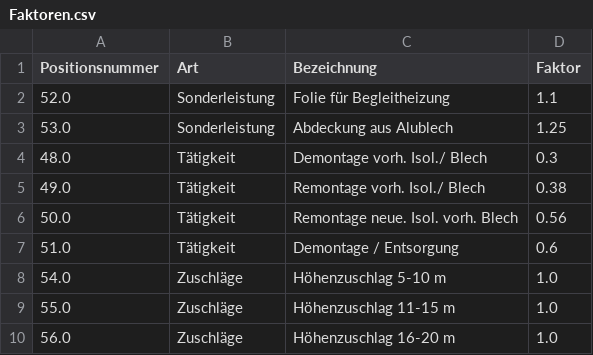
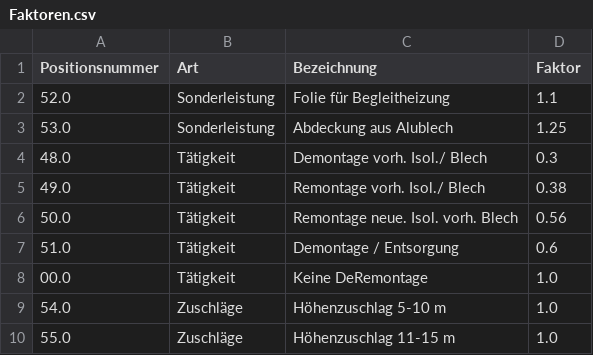
Before and after one commit to CMDAEW/flet, a CSV file: FLETMAN/invoicing_app/assets/LV_FILES/Faktoren.csv, drawn as a sheet; only a part is shown; the shorter side is filled out with more unchanged rows.

Commit message:
Refactor invoice form and add position number logic
Enhanced invoice form functionality by adding a 'Positionsnummer' dropdown to facilitate position number selection linked to existing pricing and factors data. Reallocated initialization logic for Tätigkeiten to be more efficient and streamlined. Improved price calculation by integrating relevant factors into a comprehensive update mechanism, and enhanced the logic for dynamically recalculating interim sums. Error-handling around database operations was also improved for better reliability. These changes collectively streamline the user experience in the invoicing application and ensure prices and positions are accurately managed and displayed.

```diff
--- a/FLETMAN/invoicing_app/assets/LV_FILES/Faktoren.csv
+++ b/FLETMAN/invoicing_app/assets/LV_FILES/Faktoren.csv
@@ -7,2 +7,3 @@ Positionsnummer;Art;Bezeichnung;Faktor
 51.0;Tätigkeit;Demontage / Entsorgung;0.6
+00.0;Tätigkeit;Keine DeRemontage;1.0
 54.0;Zuschläge;Höhenzuschlag 5-10 m;1.0
```
Also changed, not shown: 1 other file.
